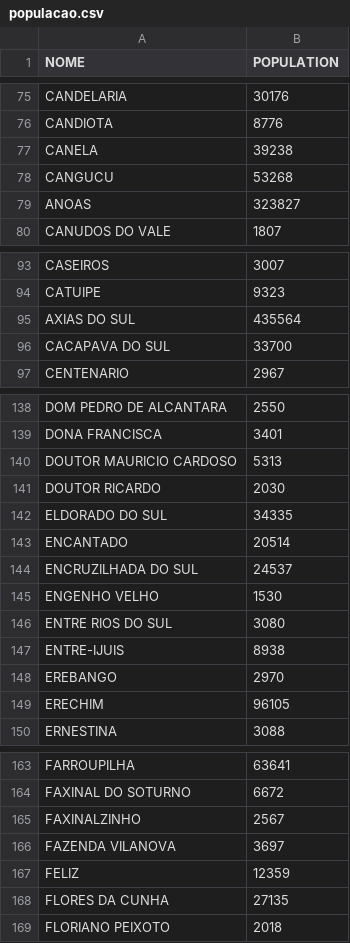
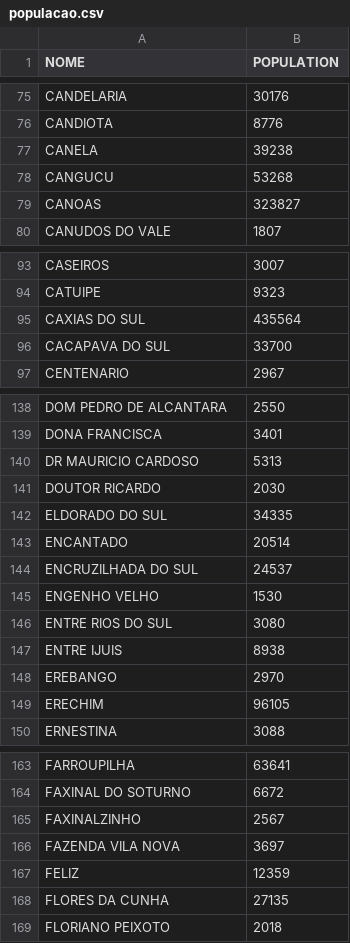
Before and after one commit to dataviz/retrato-da-violencia.org, a CSV file: data/populacao.csv, drawn as a sheet; only a part is shown, gaps mark what is left out; the diff covers the shown part only.

Commit message:
Corrigindo nome de cidades e adicionando populacao

```diff
--- a/data/populacao.csv
+++ b/data/populacao.csv
@@ -78,3 +78,3 @@ NOME,POPULATION
 "CANGUCU",53268
-"ANOAS",323827
+"CANOAS",323827
 "CANUDOS DO VALE",1807
@@ -94,3 +94,3 @@ NOME,POPULATION
 "CATUIPE",9323
-"AXIAS DO SUL",435564
+"CAXIAS DO SUL",435564
 "CACAPAVA DO SUL",33700
@@ -139,3 +139,3 @@ NOME,POPULATION
 "DONA FRANCISCA",3401
-"DOUTOR MAURICIO CARDOSO",5313
+"DR MAURICIO CARDOSO",5313
 "DOUTOR RICARDO",2030
@@ -146,3 +146,3 @@ NOME,POPULATION
 "ENTRE RIOS DO SUL",3080
-"ENTRE-IJUIS",8938
+"ENTRE IJUIS",8938
 "EREBANGO",2970
@@ -165,3 +165,3 @@ NOME,POPULATION
 "FAXINALZINHO",2567
-"FAZENDA VILANOVA",3697
+"FAZENDA VILA NOVA",3697
 "FELIZ",12359
```
Also changed, not shown: 6 edited cells elsewhere in this file, 2 other files.
